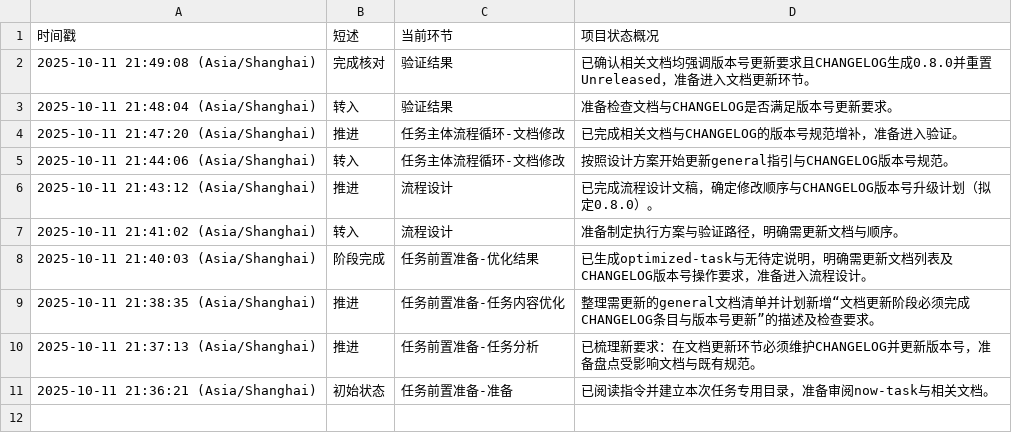
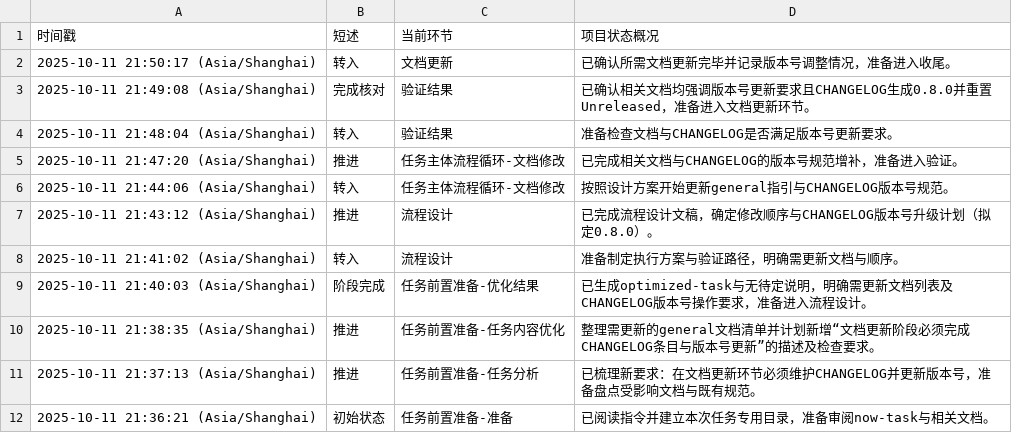
Before and after one commit to Onlykrizz/prompt-for-code, a CSV file: ai-agent-output/2025-10-11T21-35-53_UTC+8_版本更新规范/AI-AGENT_working-status.csv, drawn as a sheet; the diff names each change by its address in the sheet, - before the commit and + after, or states it on an @@ line.

Commit message:
chore: 进入文档更新阶段

```diff
--- a/ai-agent-output/2025-10-11T21-35-53_UTC+8_版本更新规范/AI-AGENT_working-status.csv
+++ b/ai-agent-output/2025-10-11T21-35-53_UTC+8_版本更新规范/AI-AGENT_working-status.csv
+row 2: 2025-10-11 21:50:17 (Asia/Shanghai) | 转入 | 文档更新 | 已确认所需文档更新完毕并记录版本号调整情况，准备进入收尾。
```
